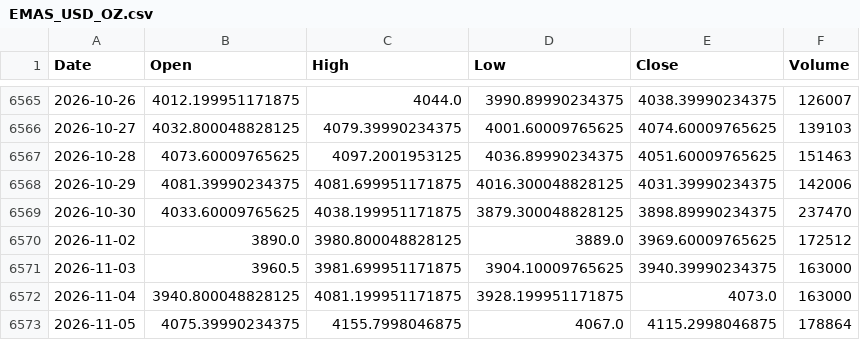
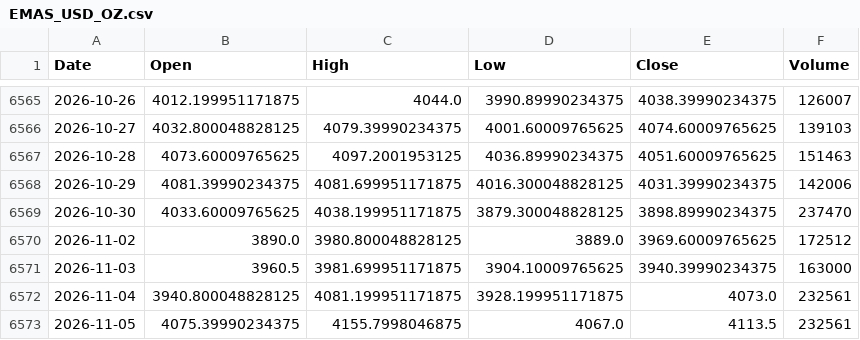
Before and after one commit to jurasoft26/pasar-modal-koh, a CSV file: data/EMAS_USD_OZ.csv, drawn as a sheet; only a part is shown, gaps mark what is left out.

```diff
--- a/data/EMAS_USD_OZ.csv
+++ b/data/EMAS_USD_OZ.csv
@@ -6571,3 +6571,3 @@ Date,Open,High,Low,Close,Volume
 2026-11-03,3960.5,3981.699951171875,3904.10009765625,3940.39990234375,163000
-2026-11-04,3940.800048828125,4081.199951171875,3928.199951171875,4073.0,163000
-2026-11-05,4075.39990234375,4155.7998046875,4067.0,4115.2998046875,178864
+2026-11-04,3940.800048828125,4081.199951171875,3928.199951171875,4073.0,232561
+2026-11-05,4075.39990234375,4155.7998046875,4067.0,4113.5,232561
```
Also changed, not shown: data/ARKO.csv, data/TFCO.csv, 5 other files.
